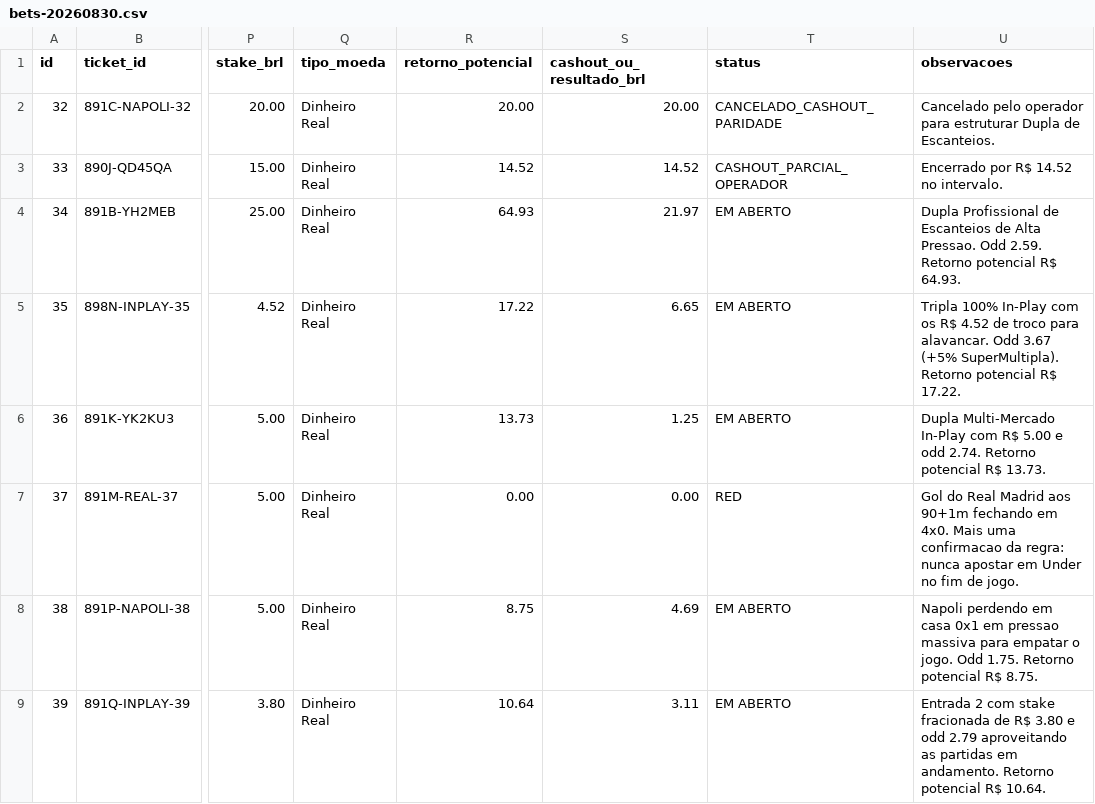
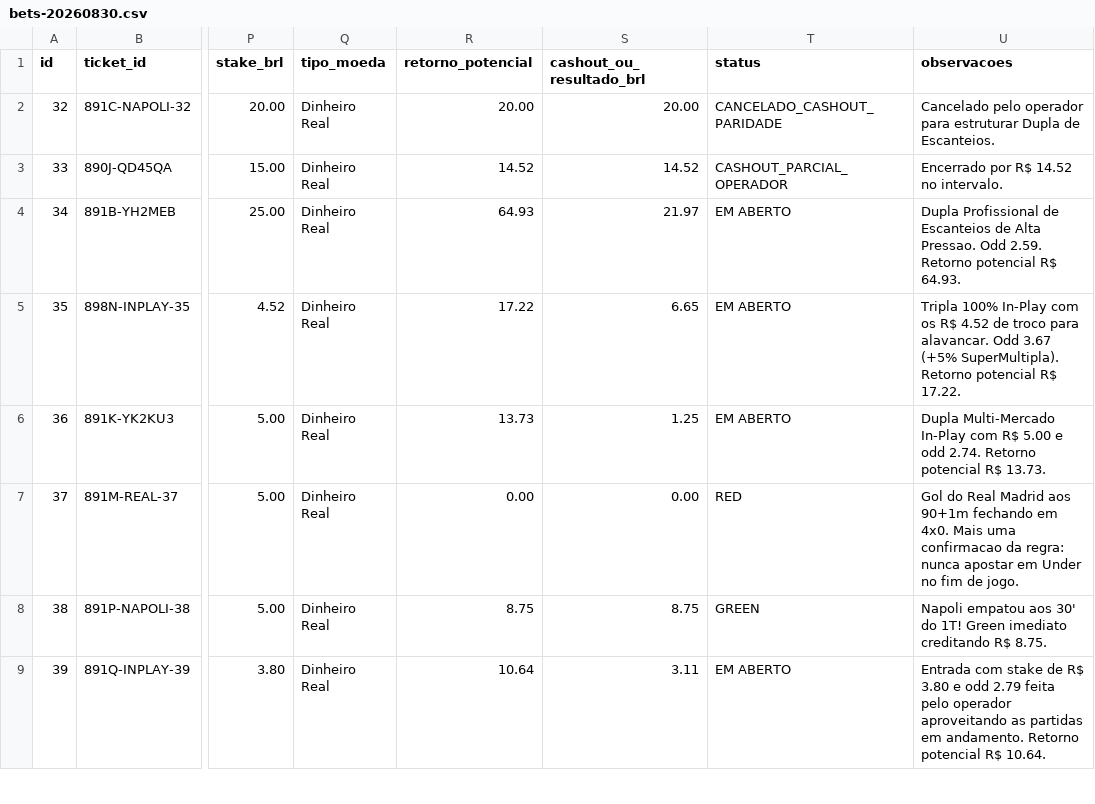
Before and after one commit to cspgabriel/superbet-robo-gestao-banca, a CSV file: data/bets-20260830.csv, drawn as a sheet; only a part is shown, gaps mark what is left out; the diff covers the shown part only; the diff names each change by its address in the sheet, - before the commit and + after, or states it on an @@ line.

Commit message:
feat(quant): settle Ticket #38 as GREEN (+R$ 8.75) and place Ticket #40 Napoli Win @ 2.22 (R$ 5.00 -> R$ 11.10) - total potential return R$ 117.62 & free balance R$ 23.75

```diff
--- a/data/bets-20260830.csv
+++ b/data/bets-20260830.csv
-S8 (cashout_ou_resultado_brl): 4.69
+S8 (cashout_ou_resultado_brl): 8.75
-T8 (status): EM ABERTO
+T8 (status): GREEN
-U8 (observacoes): Napoli perdendo em casa 0x1 em pressao massiva para empatar o jogo. Odd 1.75. Retorno potencial R$ 8.75.
+U8 (observacoes): Napoli empatou aos 30' do 1T! Green imediato creditando R$ 8.75.
-U9 (observacoes): Entrada 2 com stake fracionada de R$ 3.80 e odd 2.79 aproveitando as…
+U9 (observacoes): Entrada com stake de R$ 3.80 e odd 2.79 feita pelo operador aproveitando as…
```
Also changed, not shown: 1 added row elsewhere in this file, 2 other files.
